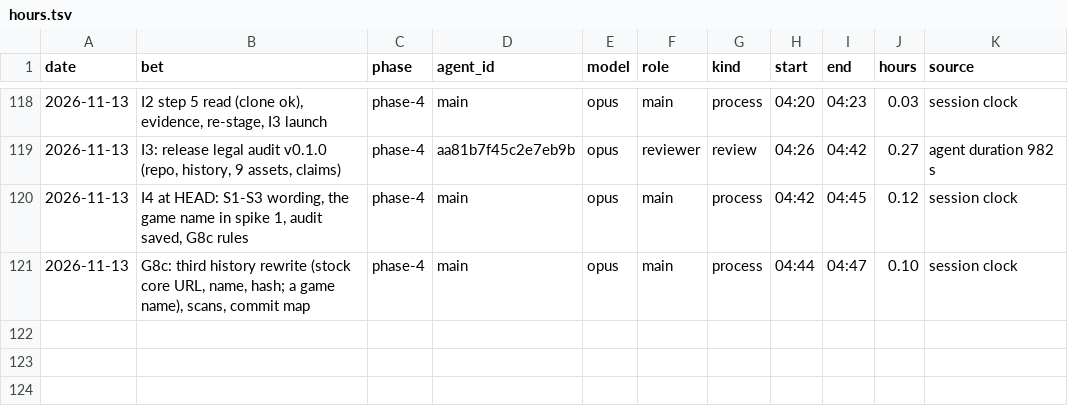
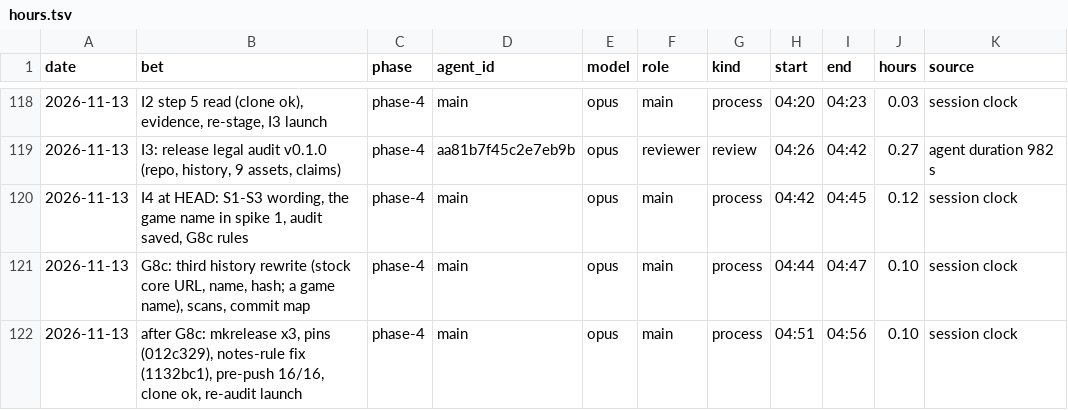
Before and after one commit to GuyShtainer/libazahar-py, a TSV file: docs/hours.tsv, drawn as a sheet; only a part is shown, gaps mark what is left out; the diff names each change by its address in the sheet, - before the commit and + after, or states it on an @@ line.

```diff
--- a/docs/hours.tsv
+++ b/docs/hours.tsv
+row 122: 2026-11-13 | after G8c: mkrelease x3, pins (012c329), notes-rule fix (1132bc1), pre-push 16/16, clone ok, re-audit launch | phase-4 | main | opus | main | process | 04:51 | 04:56 | 0.10 | session clock
```
Also changed, not shown: 3 other files.
